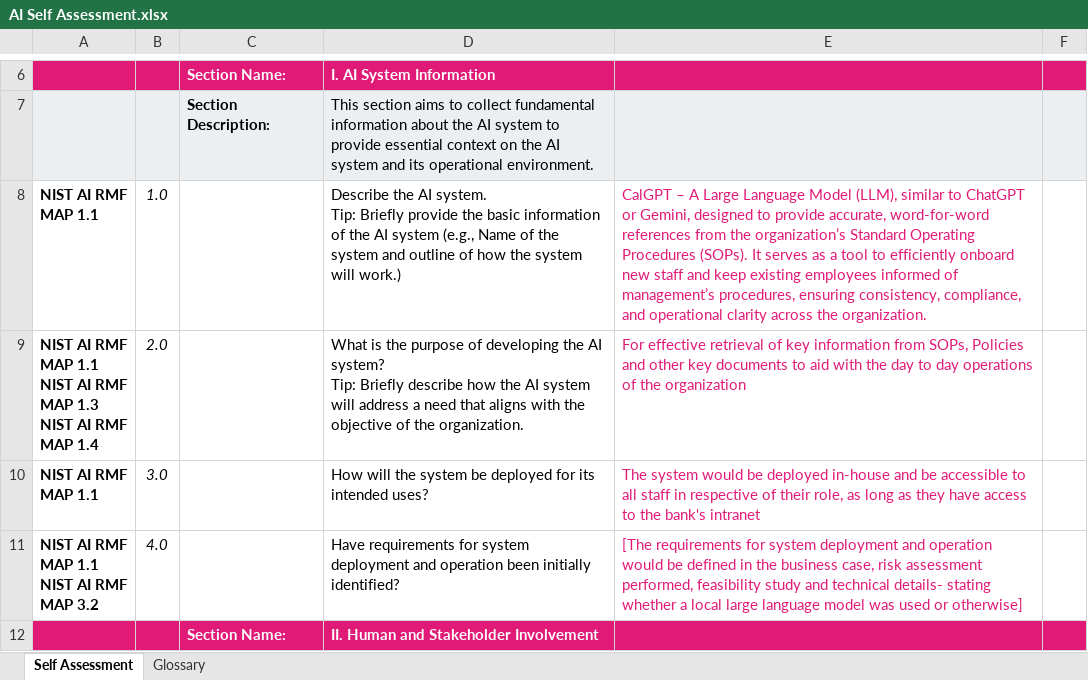
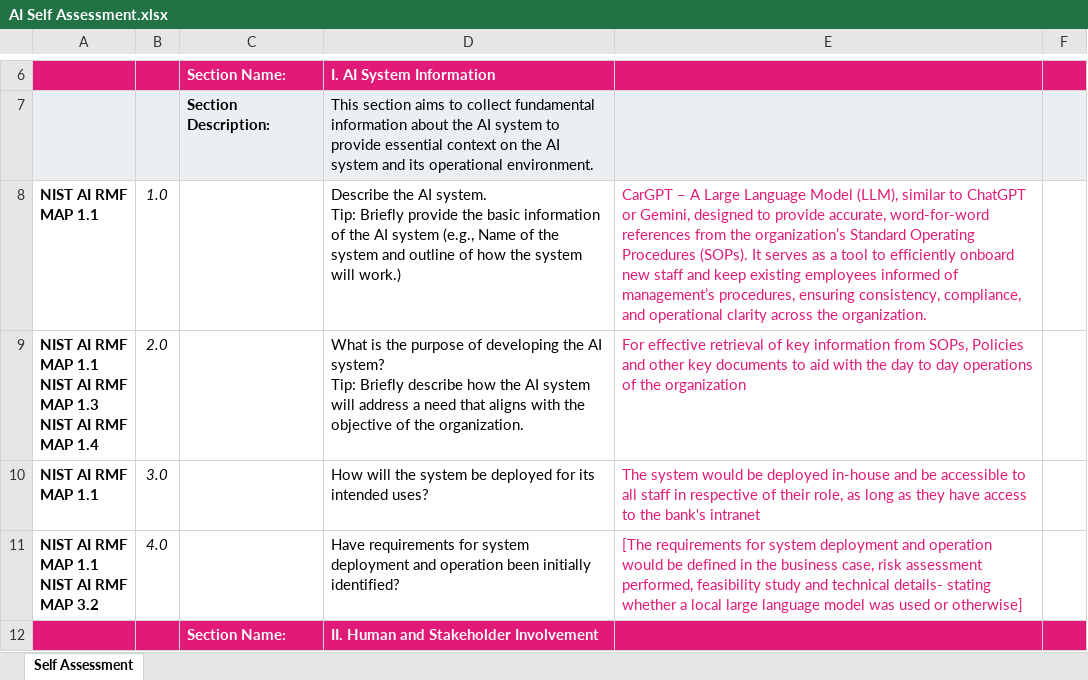
Before and after one commit to Tandoh3/IT-AUDIT-REPOSITORY, an Excel workbook: emerging technologies/artificial intelligence/AI Self Assessment.xlsx, sheet Self Assessment, drawn as a sheet; only a part is shown, gaps mark what is left out; values as stored, in another font and other column widths than the file's, no borders; the diff covers the shown part only; the diff names each change by its address in the sheet, - before the commit and + after, or states it on an @@ line.

```diff
--- a/emerging technologies/artificial intelligence/AI Self Assessment.xlsx (sheet Self Assessment)
+++ b/emerging technologies/artificial intelligence/AI Self Assessment.xlsx (sheet Self Assessment)
-sheet tab: Glossary
-E8: CalGPT – A…
+E8: CarGPT – A…
```
Also changed, not shown: 1 edited cell elsewhere in this sheet, emerging technologies/artificial intelligence/AI Risk Assessment.xlsx, 1 other file.
